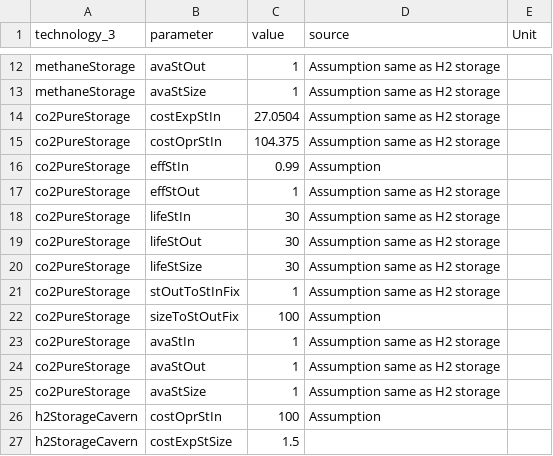
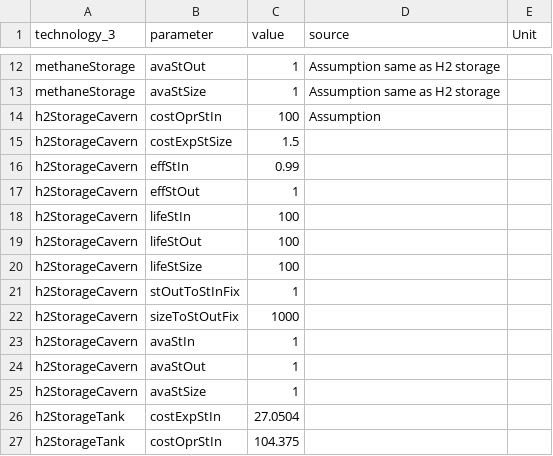
Before and after one commit to oliver-keller/EuSysMod, a CSV file: _basis/gasSector/par_gasStorage.csv, drawn as a sheet; only a part is shown, gaps mark what is left out; the shorter side is filled out with more unchanged rows; the diff names each change by its address in the sheet, - before the commit and + after, or states it on an @@ line.

Commit message:
updated values, mostly emission values, removed co2Storage

```diff
--- a/_basis/gasSector/par_gasStorage.csv
+++ b/_basis/gasSector/par_gasStorage.csv
-row 14: co2PureStorage | costExpStIn | 27.0504 | Assumption same as H2 storage
-row 15: co2PureStorage | costOprStIn | 104.375 | Assumption same as H2 storage
-row 16: co2PureStorage | effStIn | 0.99 | Assumption
-row 17: co2PureStorage | effStOut | 1 | Assumption same as H2 storage
-row 18: co2PureStorage | lifeStIn | 30 | Assumption same as H2 storage
-row 19: co2PureStorage | lifeStOut | 30 | Assumption same as H2 storage
-row 20: co2PureStorage | lifeStSize | 30 | Assumption same as H2 storage
-row 21: co2PureStorage | stOutToStInFix | 1 | Assumption same as H2 storage
-row 22: co2PureStorage | sizeToStOutFix | 100 | Assumption
-row 23: co2PureStorage | avaStIn | 1 | Assumption same as H2 storage
-row 24: co2PureStorage | avaStOut | 1 | Assumption same as H2 storage
-row 25: co2PureStorage | avaStSize | 1 | Assumption same as H2 storage
```
Also changed, not shown: _basis/biomass/par_biomassPotential.csv, _basis/fuelsAndEmissions/par_fuelData.csv, 7 other files.
